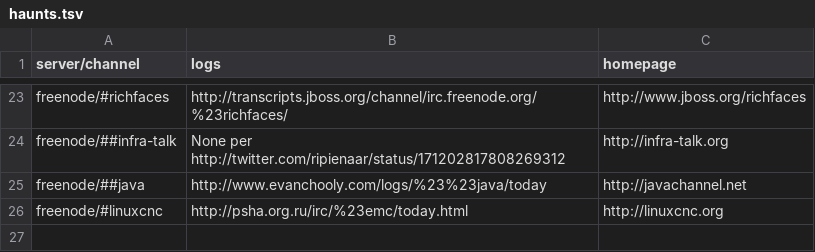
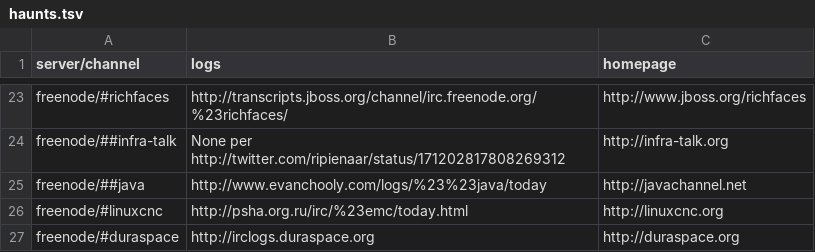
Before and after one commit to pdurbin/wiki, a TSV file: haunts/haunts.tsv, drawn as a sheet; only a part is shown, gaps mark what is left out; the diff names each change by its address in the sheet, - before the commit and + after, or states it on an @@ line.

Commit message:
added #duraspace

```diff
--- a/haunts/haunts.tsv
+++ b/haunts/haunts.tsv
+row 27: freenode/#duraspace | http://irclogs.duraspace.org | http://duraspace.org
```
